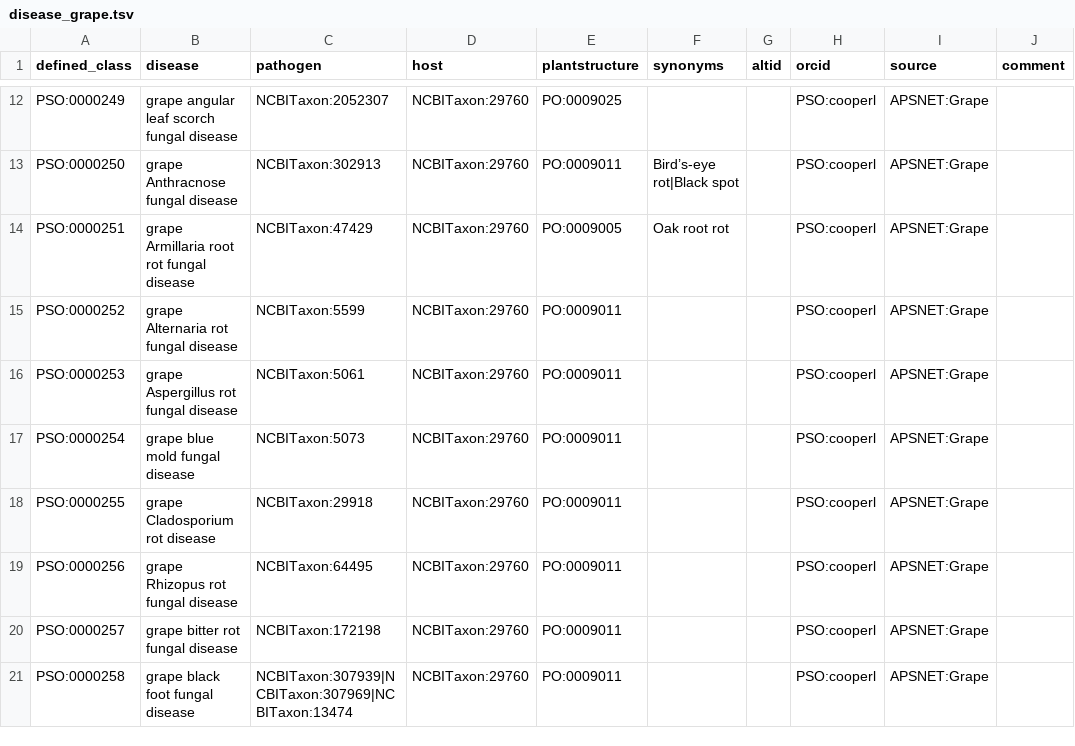
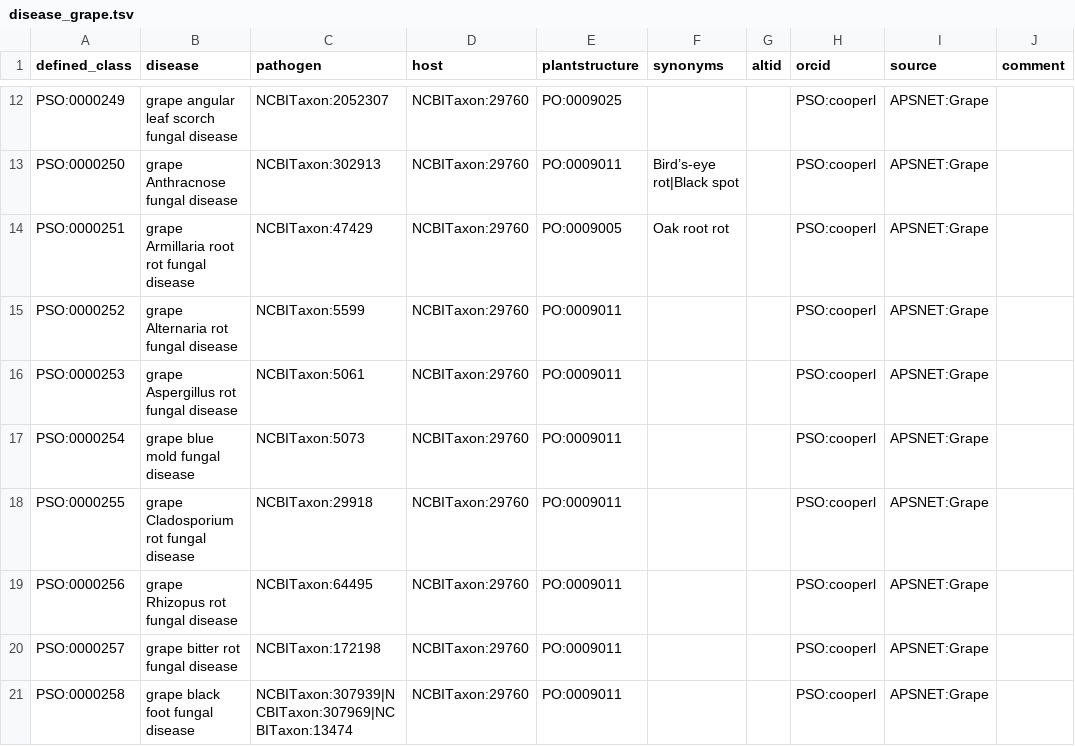
Before and after one commit to Planteome/plant-stress-ontology, a TSV file: src/patterns/data/default/disease_grape.tsv, drawn as a sheet; only a part is shown, gaps mark what is left out.

Commit message:
fixing name

```diff
--- a/src/patterns/data/default/disease_grape.tsv
+++ b/src/patterns/data/default/disease_grape.tsv
@@ -17,3 +17,3 @@ PSO:0000253	grape Aspergillus rot fungal disease	NCBITaxon:5061	NCBITaxon:29760
 PSO:0000254	grape blue mold fungal disease	NCBITaxon:5073	NCBITaxon:29760	PO:0009011			PSO:cooperl	APSNET:Grape	
-PSO:0000255	grape Cladosporium rot disease	NCBITaxon:29918	NCBITaxon:29760	PO:0009011			PSO:cooperl	APSNET:Grape	
+PSO:0000255	grape Cladosporium rot fungal disease	NCBITaxon:29918	NCBITaxon:29760	PO:0009011			PSO:cooperl	APSNET:Grape	
 PSO:0000256	grape Rhizopus rot fungal disease	NCBITaxon:64495	NCBITaxon:29760	PO:0009011			PSO:cooperl	APSNET:Grape	
```
